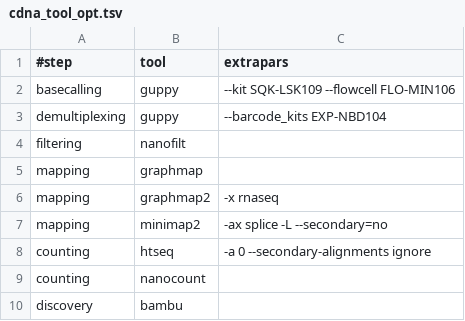
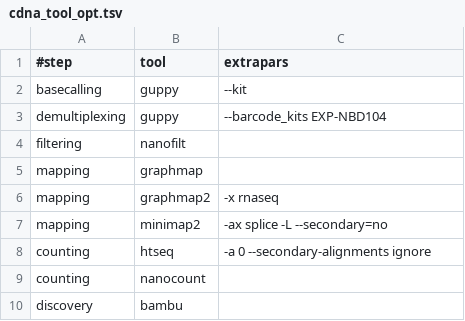
Before and after one commit to biocorecrg/MoP3, a TSV file: mop_preprocess/cdna_tool_opt.tsv, drawn as a sheet.

```diff
--- a/mop_preprocess/cdna_tool_opt.tsv
+++ b/mop_preprocess/cdna_tool_opt.tsv
@@ -1,3 +1,3 @@
 #step	tool	extrapars
-basecalling	guppy	"--kit SQK-LSK109 --flowcell FLO-MIN106"
+basecalling	guppy	"--kit"
 demultiplexing	guppy	"--barcode_kits EXP-NBD104"
```
Also changed, not shown: mop_preprocess/dna_tool_opt.tsv, mop_preprocess/drna_tool_splice_opt.tsv, 1 other file.
